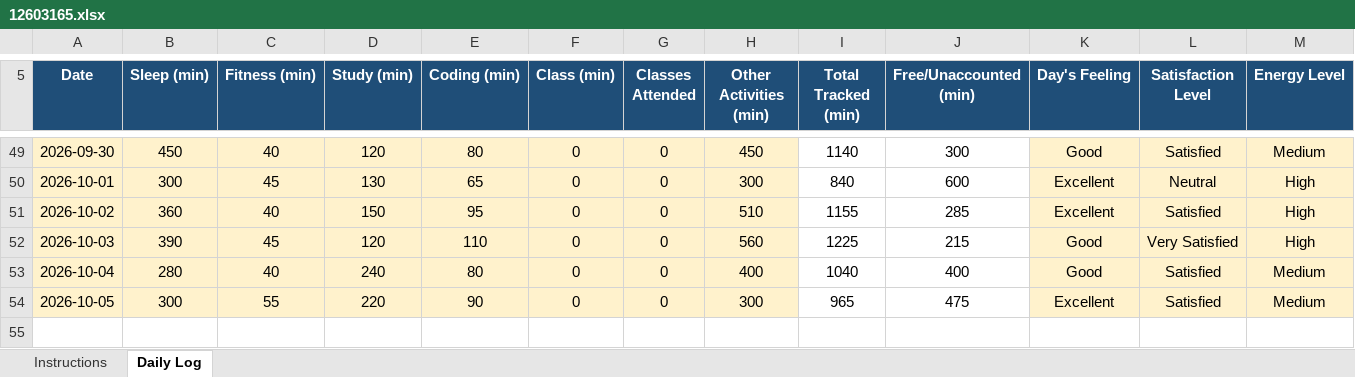
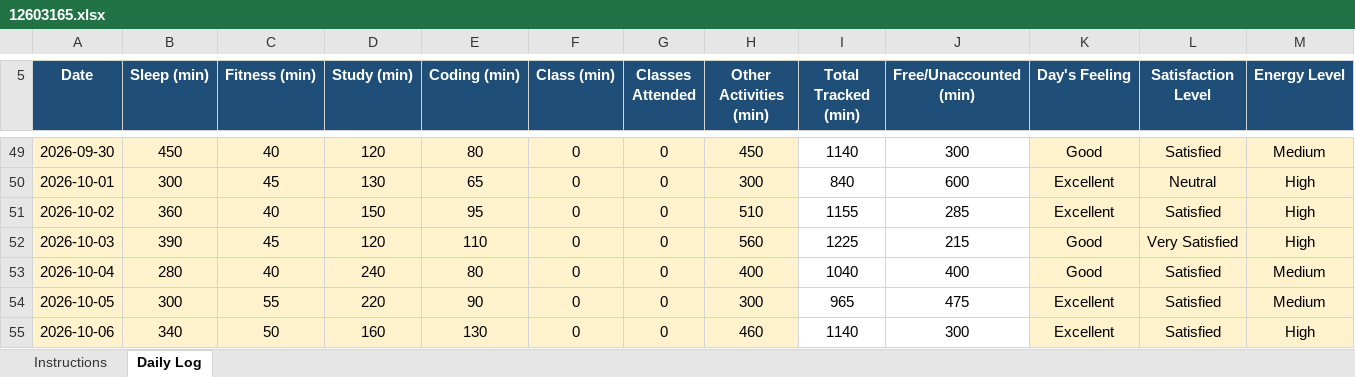
Before and after one commit to ujjwalp653/12603165-CAP776, an Excel workbook: 12603165.xlsx, sheet Daily Log, drawn as a sheet; only a part is shown, gaps mark what is left out; values as stored, in another font and other column widths than the file's, no borders; conditional formats not drawn; rows hold the shown columns only; the diff names each change by its address in the sheet, - before the commit and + after, or states it on an @@ line.

Commit message:
Updated Excel - 6 September

```diff
--- a/12603165.xlsx (sheet Daily Log)
+++ b/12603165.xlsx (sheet Daily Log)
+row 55: 2026-10-06 | 340 | 50 | 160 | 130 | 0 | 0 | 460 | 1140 | 300 | Excellent | Satisfied | High
```
